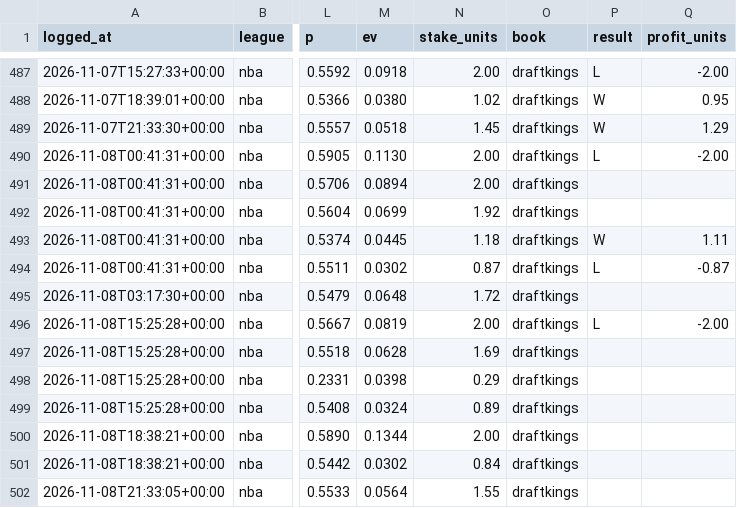
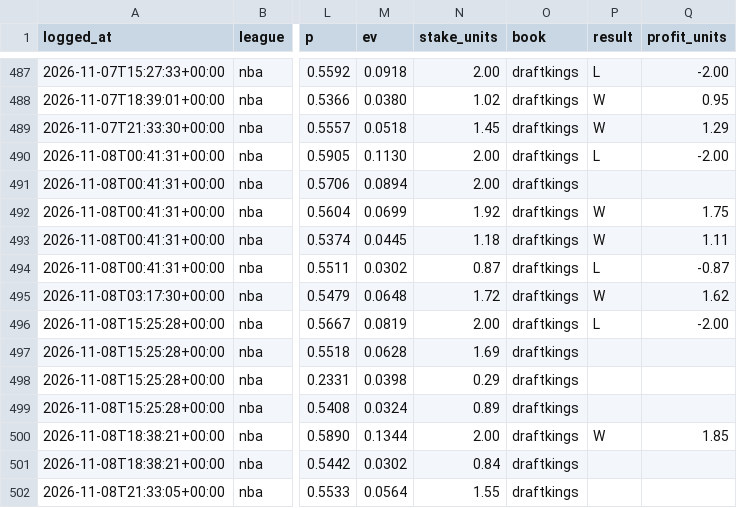
Before and after one commit to gmoneydakota/my-city, a CSV file: bets/history/picks.csv, drawn as a sheet; only a part is shown, gaps mark what is left out; the diff names each change by its address in the sheet, - before the commit and + after, or states it on an @@ line.

```diff
--- a/bets/history/picks.csv
+++ b/bets/history/picks.csv
-P492 (result): (empty)
+P492 (result): W
-Q492 (profit_units): (empty)
+Q492 (profit_units): 1.75
-P495 (result): (empty)
+P495 (result): W
-Q495 (profit_units): (empty)
+Q495 (profit_units): 1.62
-P500 (result): (empty)
+P500 (result): W
-Q500 (profit_units): (empty)
+Q500 (profit_units): 1.85
```
Also changed, not shown: bets/history/projections_log.csv, bets/history/shadow_bets.csv, 12 other files.
